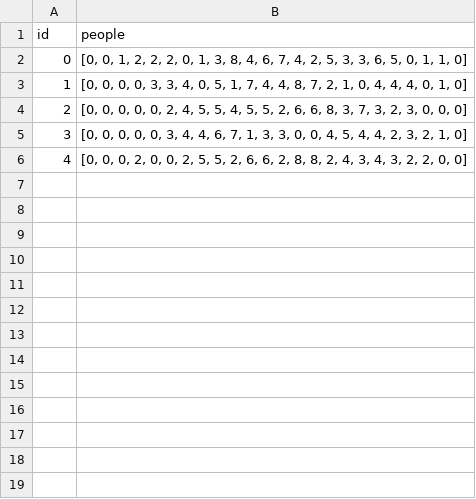
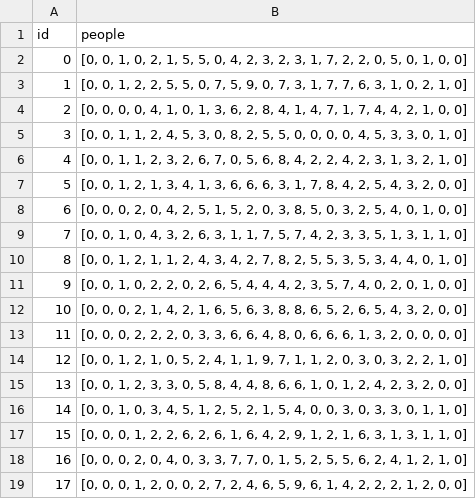
Before and after one commit to lucasxu727/HVAC-heatmap-ui, a CSV file: assets/occupancy.csv, drawn as a sheet.

```diff
--- a/assets/occupancy.csv
+++ b/assets/occupancy.csv
@@ -1,6 +1,19 @@
 id,people
-0,"[0, 0, 1, 2, 2, 2, 0, 1, 3, 8, 4, 6, 7, 4, 2, 5, 3, 3, 6, 5, 0, 1, 1, 0]"
-1,"[0, 0, 0, 0, 3, 3, 4, 0, 5, 1, 7, 4, 4, 8, 7, 2, 1, 0, 4, 4, 4, 0, 1, 0]"
-2,"[0, 0, 0, 0, 0, 2, 4, 5, 5, 4, 5, 5, 2, 6, 6, 8, 3, 7, 3, 2, 3, 0, 0, 0]"
-3,"[0, 0, 0, 0, 0, 3, 4, 4, 6, 7, 1, 3, 3, 0, 0, 4, 5, 4, 4, 2, 3, 2, 1, 0]"
-4,"[0, 0, 0, 2, 0, 0, 2, 5, 5, 2, 6, 6, 2, 8, 8, 2, 4, 3, 4, 3, 2, 2, 0, 0]"
+0,"[0, 0, 1, 0, 2, 1, 5, 5, 0, 4, 2, 3, 2, 3, 1, 7, 2, 2, 0, 5, 0, 1, 0, 0]"
+1,"[0, 0, 1, 2, 2, 5, 5, 0, 7, 5, 9, 0, 7, 3, 1, 7, 7, 6, 3, 1, 0, 2, 1, 0]"
+2,"[0, 0, 0, 0, 4, 1, 0, 1, 3, 6, 2, 8, 4, 1, 4, 7, 1, 7, 4, 4, 2, 1, 0, 0]"
+3,"[0, 0, 1, 1, 2, 4, 5, 3, 0, 8, 2, 5, 5, 0, 0, 0, 0, 4, 5, 3, 3, 0, 1, 0]"
+4,"[0, 0, 1, 1, 2, 3, 2, 6, 7, 0, 5, 6, 8, 4, 2, 2, 4, 2, 3, 1, 3, 2, 1, 0]"
+5,"[0, 0, 1, 2, 1, 3, 4, 1, 3, 6, 6, 6, 3, 1, 7, 8, 4, 2, 5, 4, 3, 2, 0, 0]"
+6,"[0, 0, 0, 2, 0, 4, 2, 5, 1, 5, 2, 0, 3, 8, 5, 0, 3, 2, 5, 4, 0, 1, 0, 0]"
+7,"[0, 0, 1, 0, 4, 3, 2, 6, 3, 1, 1, 7, 5, 7, 4, 2, 3, 3, 5, 1, 3, 1, 1, 0]"
+8,"[0, 0, 1, 2, 1, 1, 2, 4, 3, 4, 2, 7, 8, 2, 5, 5, 3, 5, 3, 4, 4, 0, 1, 0]"
+9,"[0, 0, 1, 0, 2, 2, 0, 2, 6, 5, 4, 4, 4, 2, 3, 5, 7, 4, 0, 2, 0, 1, 0, 0]"
+10,"[0, 0, 0, 2, 1, 4, 2, 1, 6, 5, 6, 3, 8, 8, 6, 5, 2, 6, 5, 4, 3, 2, 0, 0]"
+11,"[0, 0, 0, 2, 2, 2, 0, 3, 3, 6, 6, 4, 8, 0, 6, 6, 6, 1, 3, 2, 0, 0, 0, 0]"
+12,"[0, 0, 1, 2, 1, 0, 5, 2, 4, 1, 1, 9, 7, 1, 1, 2, 0, 3, 0, 3, 2, 2, 1, 0]"
+13,"[0, 0, 1, 2, 3, 3, 0, 5, 8, 4, 4, 8, 6, 6, 1, 0, 1, 2, 4, 2, 3, 2, 0, 0]"
+14,"[0, 0, 1, 0, 3, 4, 5, 1, 2, 5, 2, 1, 5, 4, 0, 0, 3, 0, 3, 3, 0, 1, 1, 0]"
+15,"[0, 0, 0, 1, 2, 2, 6, 2, 6, 1, 6, 4, 2, 9, 1, 2, 1, 6, 3, 1, 3, 1, 1, 0]"
+16,"[0, 0, 0, 2, 0, 4, 0, 3, 3, 7, 7, 0, 1, 5, 2, 5, 5, 6, 2, 4, 1, 2, 1, 0]"
+17,"[0, 0, 0, 1, 2, 0, 0, 2, 7, 2, 4, 6, 5, 9, 6, 1, 4, 2, 2, 2, 1, 2, 0, 0]"
```
Also changed, not shown: 1 other file.
